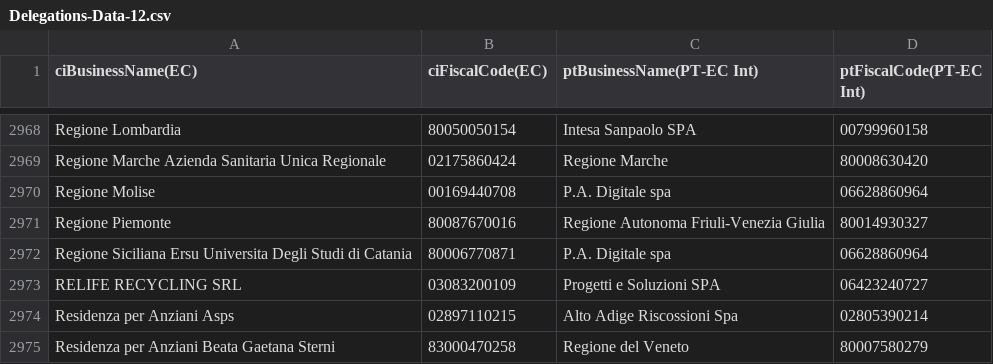
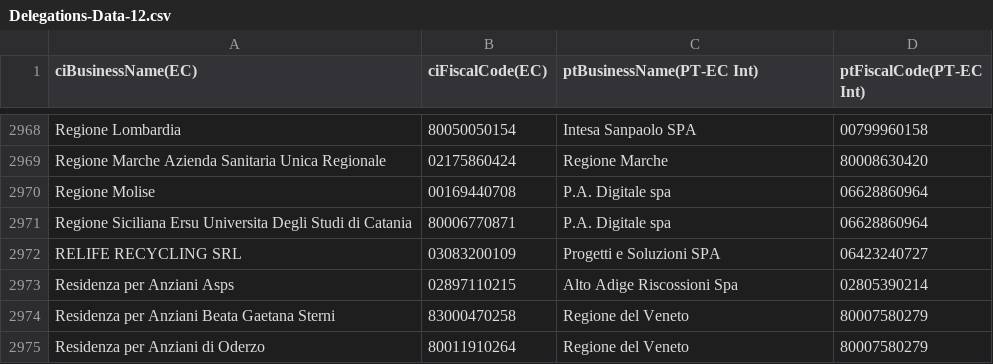
Before and after one commit to pagopa/selfcare-pagopa-ingestion, a CSV file: app/src/main/resources/csv/Delegations-Data-12.csv, drawn as a sheet; only a part is shown, gaps mark what is left out; the shorter side is filled out with more unchanged rows.

Commit message:
fix: removed wrong delegation from Delegations-Data-12.csv

```diff
--- a/app/src/main/resources/csv/Delegations-Data-12.csv
+++ b/app/src/main/resources/csv/Delegations-Data-12.csv
@@ -2970,3 +2970,2 @@ Regione Marche Azienda Sanitaria Unica Regionale,02175860424,Regione Marche,8000
 Regione Molise,00169440708,P.A. Digitale spa,06628860964
-Regione Piemonte,80087670016,Regione Autonoma Friuli-Venezia Giulia,80014930327
 Regione Siciliana Ersu Universita Degli Studi di Catania,80006770871,P.A. Digitale spa,06628860964
```
Also changed, not shown: 1 other file.
